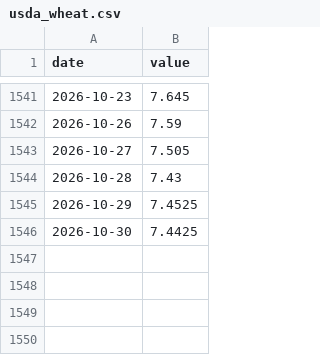
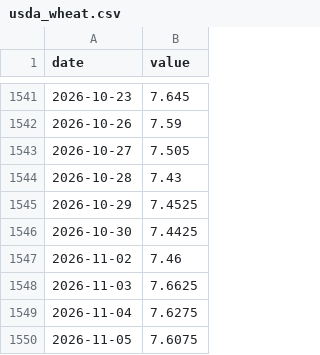
Before and after one commit to suemdh/trochia, a CSV file: data/raw/usda_wheat.csv, drawn as a sheet; only a part is shown, gaps mark what is left out; the diff names each change by its address in the sheet, - before the commit and + after, or states it on an @@ line.

```diff
--- a/data/raw/usda_wheat.csv
+++ b/data/raw/usda_wheat.csv
+row 1547: 2026-11-02 | 7.46
+row 1548: 2026-11-03 | 7.6625
+row 1549: 2026-11-04 | 7.6275
+row 1550: 2026-11-05 | 7.6075
```
Also changed, not shown: data/raw/fred_data.csv, data/raw/usda_cream.csv, 30 other files.
